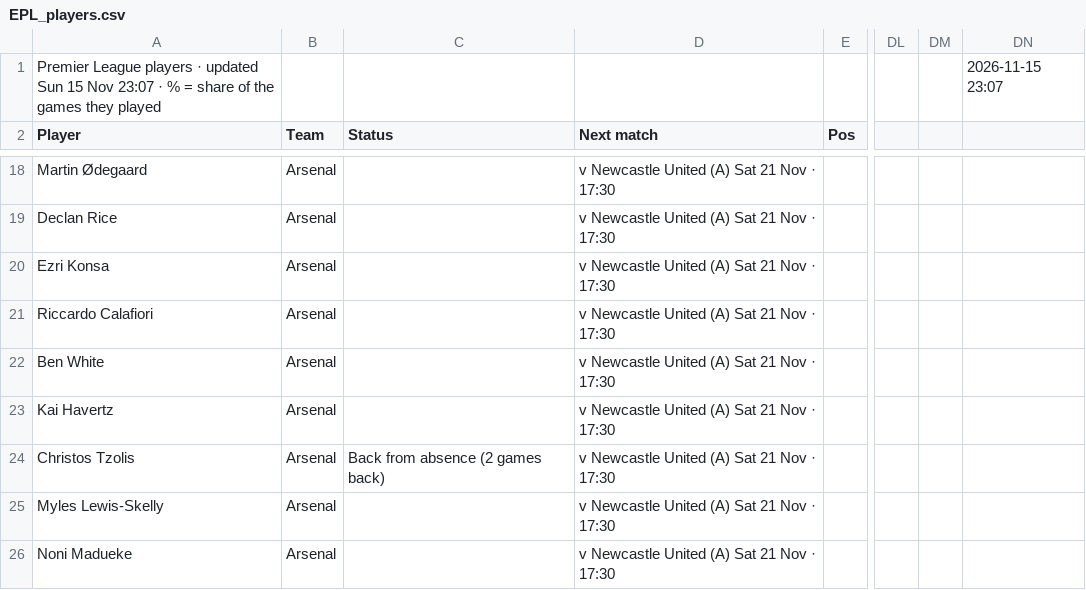
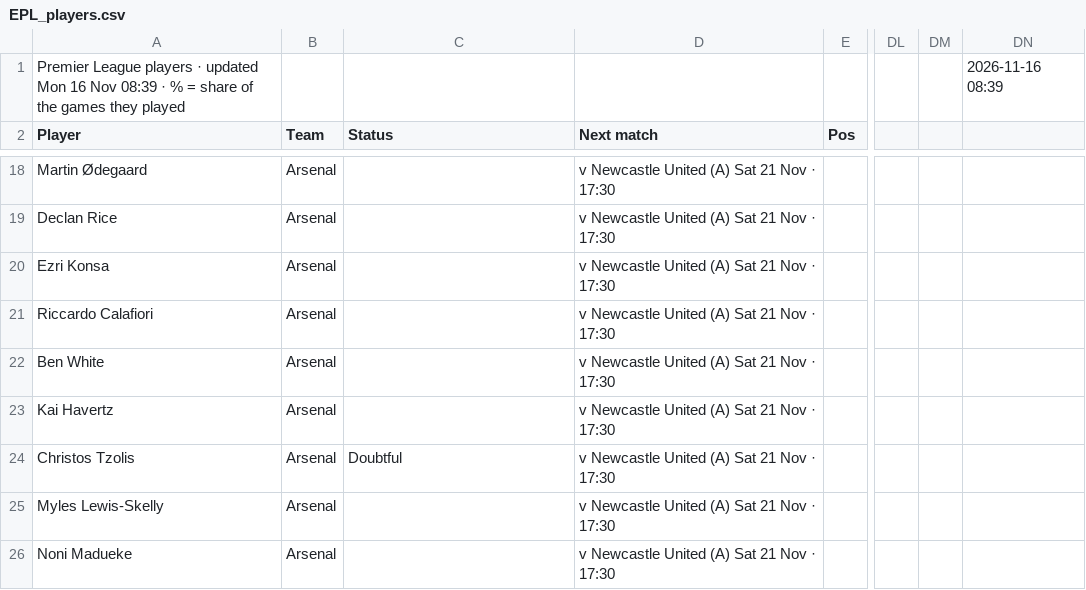
Before and after one commit to 7wilite7/Football-Stats, a CSV file: out/EPL_players.csv, drawn as a sheet; only a part is shown, gaps mark what is left out; the diff names each change by its address in the sheet, - before the commit and + after, or states it on an @@ line.

```diff
--- a/out/EPL_players.csv
+++ b/out/EPL_players.csv
-A1 (Player): …· updated Sun 15 Nov 23:07 · %…
+A1 (Player): …· updated Mon 16 Nov 08:39 · %…
-DN1: 2026-11-15 23:07
+DN1: 2026-11-16 08:39
-C24 (Status): Back from absence (2 games back)
+C24 (Status): Doubtful
```
Also changed, not shown: out/ALL_PICKS.csv, out/BUNDESLIGA_players.csv, 36 other files.
